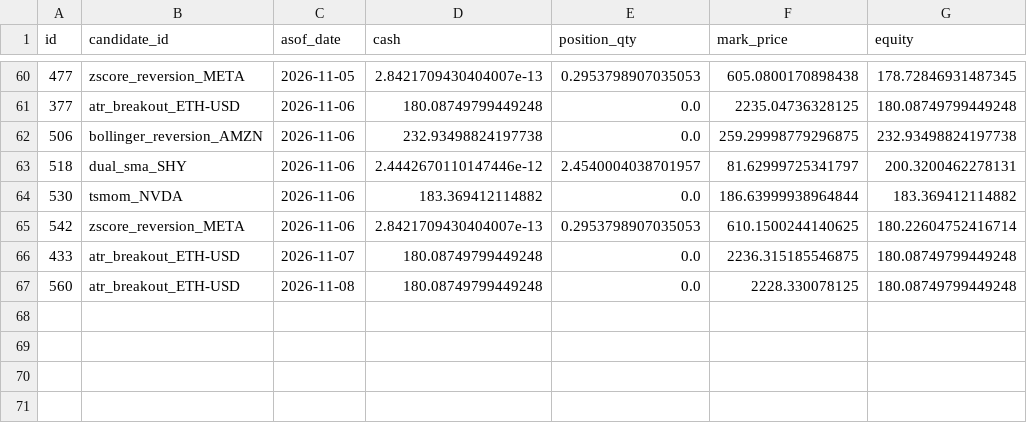
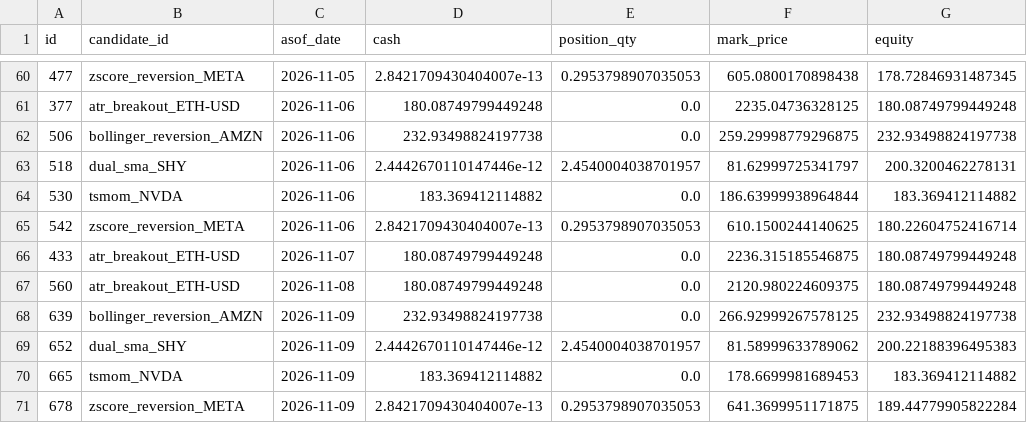
Before and after one commit to AadeshSahoo/QuantStrategyFinder, a CSV file: exports/phase3-equity.csv, drawn as a sheet; only a part is shown, gaps mark what is left out.

```diff
--- a/exports/phase3-equity.csv
+++ b/exports/phase3-equity.csv
@@ -66,2 +66,6 @@ id,candidate_id,asof_date,cash,position_qty,mark_price,equity
 433,atr_breakout_ETH-USD,2026-11-07,180.08749799449248,0.0,2236.315185546875,180.08749799449248
-560,atr_breakout_ETH-USD,2026-11-08,180.08749799449248,0.0,2228.330078125,180.08749799449248
+560,atr_breakout_ETH-USD,2026-11-08,180.08749799449248,0.0,2120.980224609375,180.08749799449248
+639,bollinger_reversion_AMZN,2026-11-09,232.93498824197738,0.0,266.92999267578125,232.93498824197738
+652,dual_sma_SHY,2026-11-09,2.4442670110147446e-12,2.4540004038701957,81.58999633789062,200.22188396495383
+665,tsmom_NVDA,2026-11-09,183.369412114882,0.0,178.6699981689453,183.369412114882
+678,zscore_reversion_META,2026-11-09,2.8421709430404007e-13,0.2953798907035053,641.3699951171875,189.44779905822284
```
Also changed, not shown: exports/phase3-forward-performance.csv, exports/phase3-orders.csv, 6 other files.
